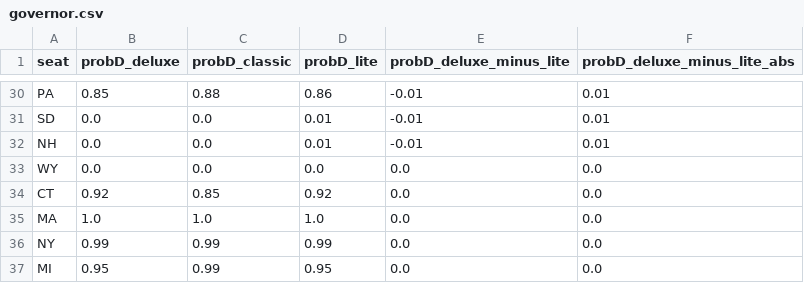
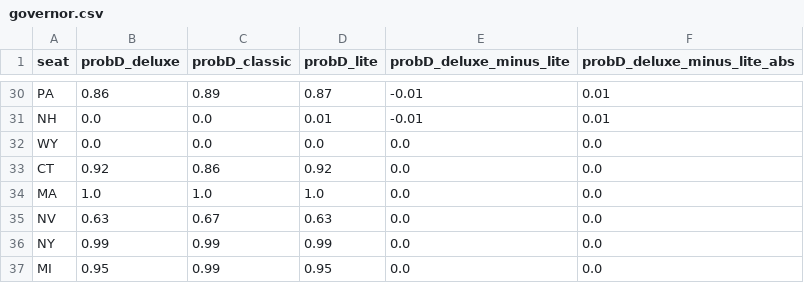
Before and after one commit to dcadata/fivey-is-an-emotional-fox, a CSV file: forecast_expression_comparisons/governor.csv, drawn as a sheet; only a part is shown, gaps mark what is left out; removed rows and columns are numbered as before the commit, all else as after; the diff covers the shown part only; the diff names each change by its address in the sheet, - before the commit and + after, or states it on an @@ line.

```diff
--- a/forecast_expression_comparisons/governor.csv
+++ b/forecast_expression_comparisons/governor.csv
-B30 (probD_deluxe): 0.85
+B30 (probD_deluxe): 0.86
-C30 (probD_classic): 0.88
+C30 (probD_classic): 0.89
-D30 (probD_lite): 0.86
+D30 (probD_lite): 0.87
-row 31: SD | 0.0 | 0.0 | 0.01 | -0.01 | 0.01
-C33 (probD_classic): 0.85
+C33 (probD_classic): 0.86
+row 35: NV | 0.63 | 0.67 | 0.63 | 0.0 | 0.0
```
Also changed, not shown: 12 added rows, 12 removed rows, 2 moved rows and 7 edited cells elsewhere in this file, forecast_expression_comparisons/house.csv, forecast_expression_comparisons/senate.csv.
